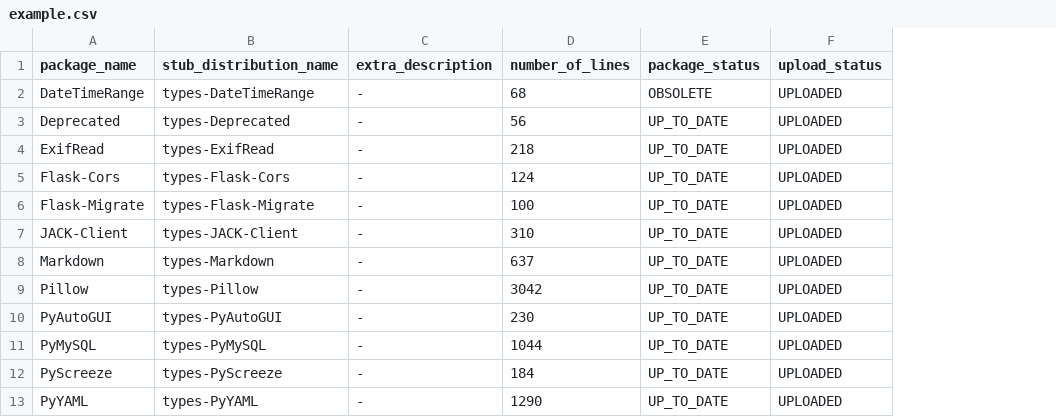
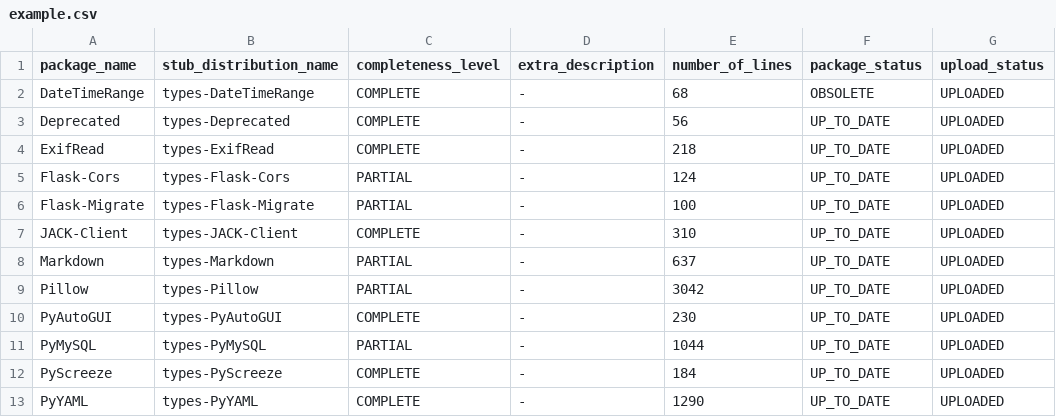
Before and after one commit to AlexWaygood/typeshed-stats, a CSV file: examples/example.csv, drawn as a sheet; only a part is shown; the diff names each change by its address in the sheet, - before the commit and + after, or states it on an @@ line.

Commit message:
👷 Automated regeneration of examples and docs

```diff
--- a/examples/example.csv
+++ b/examples/example.csv
+column C (completeness_level), rows 2-13: COMPLETE | COMPLETE | COMPLETE | PARTIAL | PARTIAL | COMPLETE | PARTIAL | PARTIAL | COMPLETE | PARTIAL | COMPLETE | COMPLETE
```
Also changed, not shown: 1 other file.
